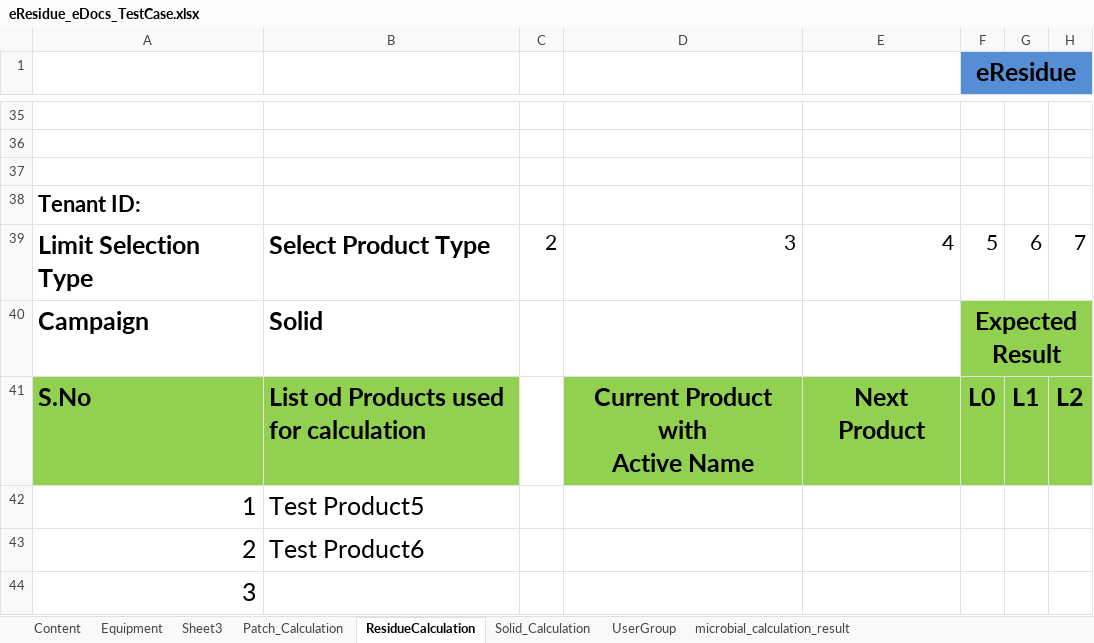
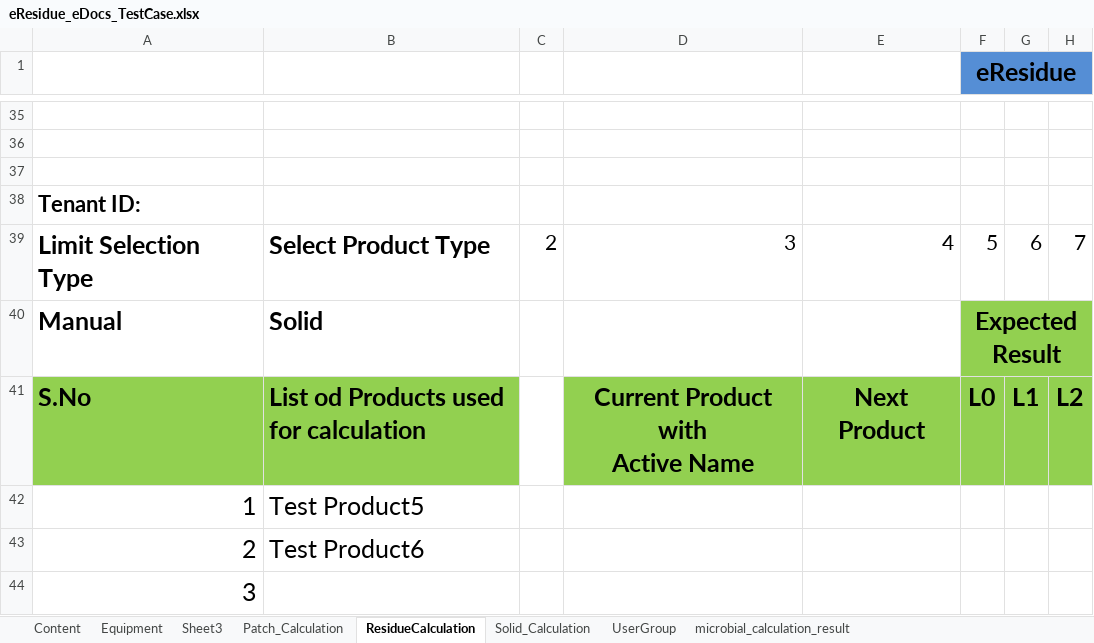
Before and after one commit to thiyagu13/CV-Docs, an Excel workbook: eResidue_CV_eDocs/bin/Test Data/eResidue_eDocs_TestCase.xlsx, sheet ResidueCalculation, drawn as a sheet; only a part is shown, gaps mark what is left out; values as stored, in another font and other column widths than the file's, no borders; the diff names each change by its address in the sheet, - before the commit and + after, or states it on an @@ line.

```diff
--- a/eResidue_CV_eDocs/bin/Test Data/eResidue_eDocs_TestCase.xlsx (sheet ResidueCalculation)
+++ b/eResidue_CV_eDocs/bin/Test Data/eResidue_eDocs_TestCase.xlsx (sheet ResidueCalculation)
-A40: Campaign
+A40: Manual
```
Also changed, not shown: eResidue_CV_eDocs/bin/Test Data/eResidue_eDocs_TestCase_result.xlsx, eResidue_CV_eDocs/src/Test Data/eResidue_eDocs_TestCase.xlsx, 13 other files.
